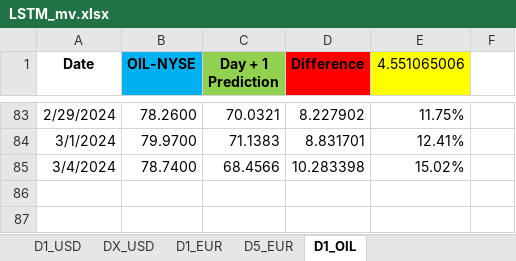
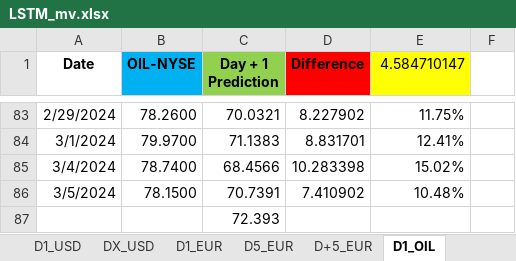
Before and after one commit to Mike7205/lstm1, an Excel workbook: LSTM_mv.xlsx, sheet D1_OIL, drawn as a sheet; only a part is shown, gaps mark what is left out; values as stored, in another font and other column widths than the file's, no borders; the diff names each change by its address in the sheet, - before the commit and + after, or states it on an @@ line.

```diff
--- a/LSTM_mv.xlsx (sheet D1_OIL)
+++ b/LSTM_mv.xlsx (sheet D1_OIL)
+sheet tab: D+5_EUR
-E1: 4.551065006
+E1: 4.584710147
+row 86: 3/5/2024 | 78.1500 | 70.7391 | 7.410902 | 10.48%
+row 87:  |  | 72.393
```
Also changed, not shown: sheet D1_USD, sheet D1_EUR, sheet D5_EUR.
